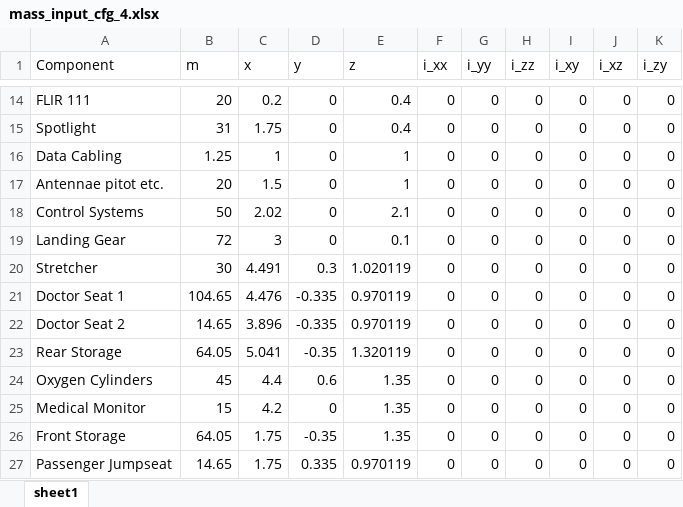
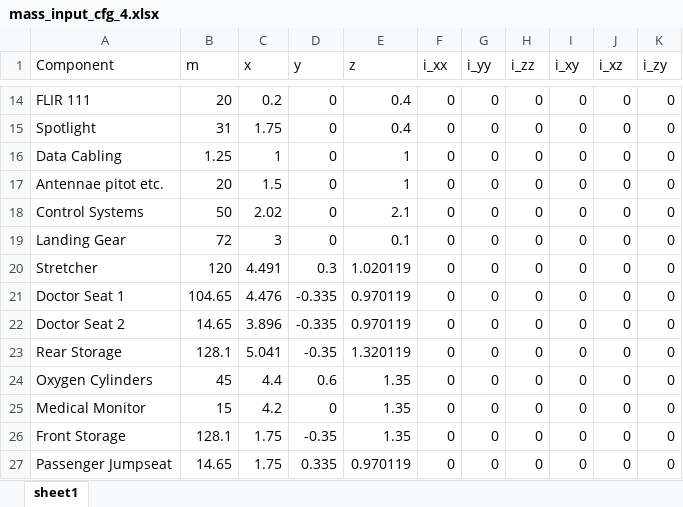
Before and after one commit to GH-X-ST/Ascle-Air, an Excel workbook: HER04/mass_input_cfg_4.xlsx, sheet sheet1, drawn as a sheet; only a part is shown, gaps mark what is left out; values as stored, in another font and other column widths than the file's, no borders; the diff names each change by its address in the sheet, - before the commit and + after, or states it on an @@ line.

```diff
--- a/HER04/mass_input_cfg_4.xlsx (sheet sheet1)
+++ b/HER04/mass_input_cfg_4.xlsx (sheet sheet1)
-B20 (m): 30
+B20 (m): 120
-B23 (m): 64.05
+B23 (m): 128.1
-B26 (m): 64.05
+B26 (m): 128.1
```
Also changed, not shown: HER04/mass_input_cfg_1.xlsx, 1 other file.
